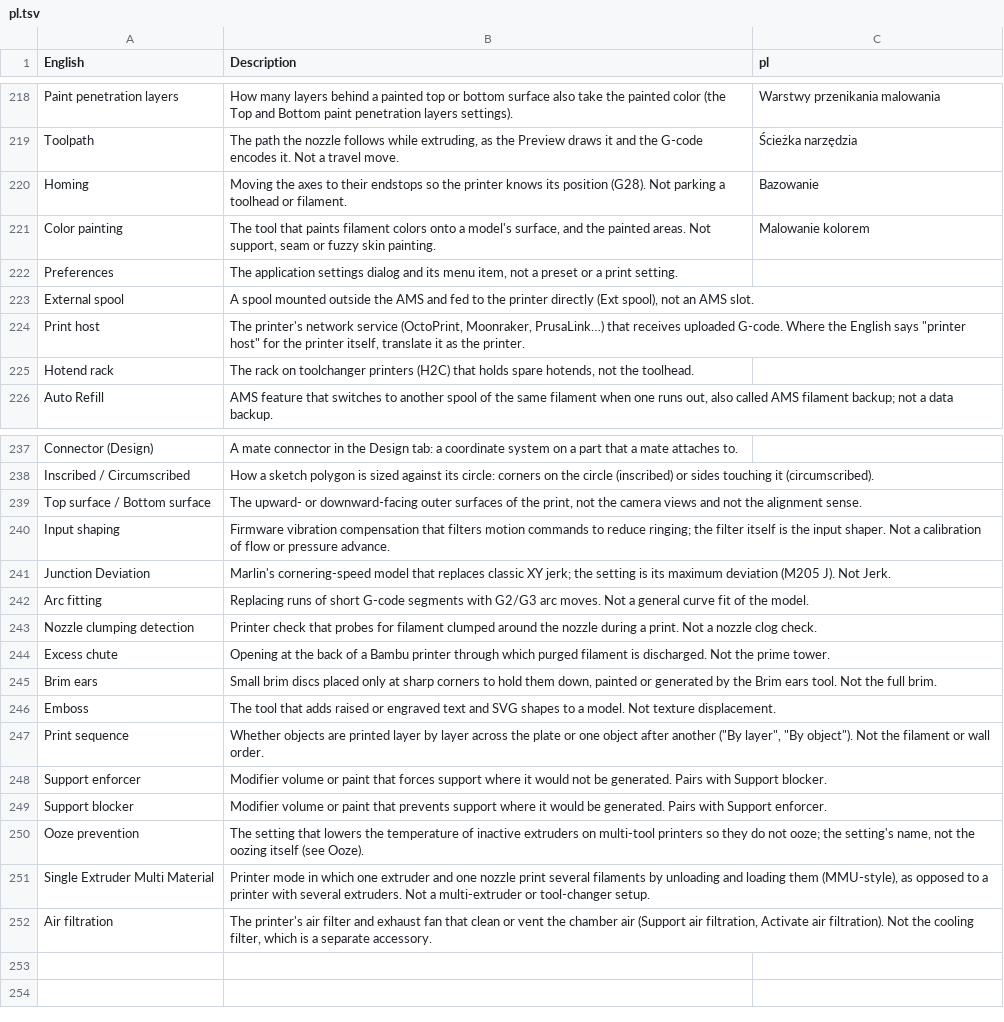
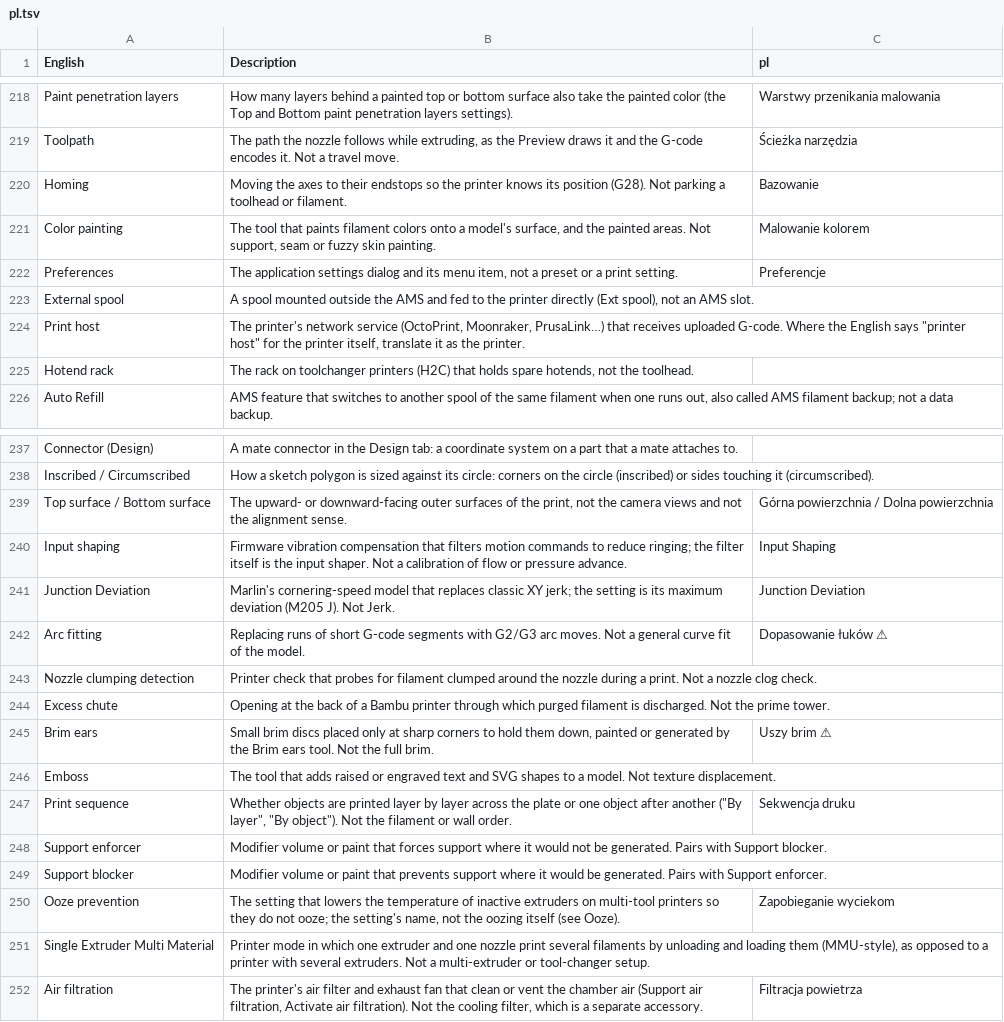
Before and after one commit to NanashiTheNameless/OrcaSlicer_WIKI, a TSV file: developer_reference/glossary/pl.tsv, drawn as a sheet; only a part is shown, gaps mark what is left out.

```diff
--- a/developer_reference/glossary/pl.tsv
+++ b/developer_reference/glossary/pl.tsv
@@ -221,3 +221,3 @@ Homing	Moving the axes to their endstops so the printer knows its position (G28)
 Color painting	The tool that paints filament colors onto a model's surface, and the painted areas. Not support, seam or fuzzy skin painting.	Malowanie kolorem
-Preferences	The application settings dialog and its menu item, not a preset or a print setting.	
+Preferences	The application settings dialog and its menu item, not a preset or a print setting.	Preferencje
 External spool	A spool mounted outside the AMS and fed to the printer directly (Ext spool), not an AMS slot.	
@@ -238,15 +238,15 @@ Connector (Design)	A mate connector in the Design tab: a coordinate system on a
 Inscribed / Circumscribed	How a sketch polygon is sized against its circle: corners on the circle (inscribed) or sides touching it (circumscribed).	
-Top surface / Bottom surface	The upward- or downward-facing outer surfaces of the print, not the camera views and not the alignment sense.	
-Input shaping	Firmware vibration compensation that filters motion commands to reduce ringing; the filter itself is the input shaper. Not a calibration of flow or pressure advance.	
-Junction Deviation	Marlin's cornering-speed model that replaces classic XY jerk; the setting is its maximum deviation (M205 J). Not Jerk.	
-Arc fitting	Replacing runs of short G-code segments with G2/G3 arc moves. Not a general curve fit of the model.	
+Top surface / Bottom surface	The upward- or downward-facing outer surfaces of the print, not the camera views and not the alignment sense.	Górna powierzchnia / Dolna powierzchnia
+Input shaping	Firmware vibration compensation that filters motion commands to reduce ringing; the filter itself is the input shaper. Not a calibration of flow or pressure advance.	Input Shaping
+Junction Deviation	Marlin's cornering-speed model that replaces classic XY jerk; the setting is its maximum deviation (M205 J). Not Jerk.	Junction Deviation
+Arc fitting	Replacing runs of short G-code segments with G2/G3 arc moves. Not a general curve fit of the model.	Dopasowanie łuków ⚠
 Nozzle clumping detection	Printer check that probes for filament clumped around the nozzle during a print. Not a nozzle clog check.	
 Excess chute	Opening at the back of a Bambu printer through which purged filament is discharged. Not the prime tower.	
-Brim ears	Small brim discs placed only at sharp corners to hold them down, painted or generated by the Brim ears tool. Not the full brim.	
+Brim ears	Small brim discs placed only at sharp corners to hold them down, painted or generated by the Brim ears tool. Not the full brim.	Uszy brim ⚠
 Emboss	The tool that adds raised or engraved text and SVG shapes to a model. Not texture displacement.	
-Print sequence	Whether objects are printed layer by layer across the plate or one object after another ("By layer", "By object"). Not the filament or wall order.	
+Print sequence	Whether objects are printed layer by layer across the plate or one object after another ("By layer", "By object"). Not the filament or wall order.	Sekwencja druku
 Support enforcer	Modifier volume or paint that forces support where it would not be generated. Pairs with Support blocker.	
 Support blocker	Modifier volume or paint that prevents support where it would be generated. Pairs with Support enforcer.	
-Ooze prevention	The setting that lowers the temperature of inactive extruders on multi-tool printers so they do not ooze; the setting's name, not the oozing itself (see Ooze).	
+Ooze prevention	The setting that lowers the temperature of inactive extruders on multi-tool printers so they do not ooze; the setting's name, not the oozing itself (see Ooze).	Zapobieganie wyciekom
 Single Extruder Multi Material	Printer mode in which one extruder and one nozzle print several filaments by unloading and loading them (MMU-style), as opposed to a printer with several extruders. Not a multi-extruder or tool-changer setup.	
-Air filtration	The printer's air filter and exhaust fan that clean or vent the chamber air (Support air filtration, Activate air filtration). Not the cooling filter, which is a separate accessory.	
+Air filtration	The printer's air filter and exhaust fan that clean or vent the chamber air (Support air filtration, Activate air filtration). Not the cooling filter, which is a separate accessory.	Filtracja powietrza
```
Also changed, not shown: developer_reference/glossary/it.tsv, developer_reference/glossary/lt.tsv, 18 other files.
